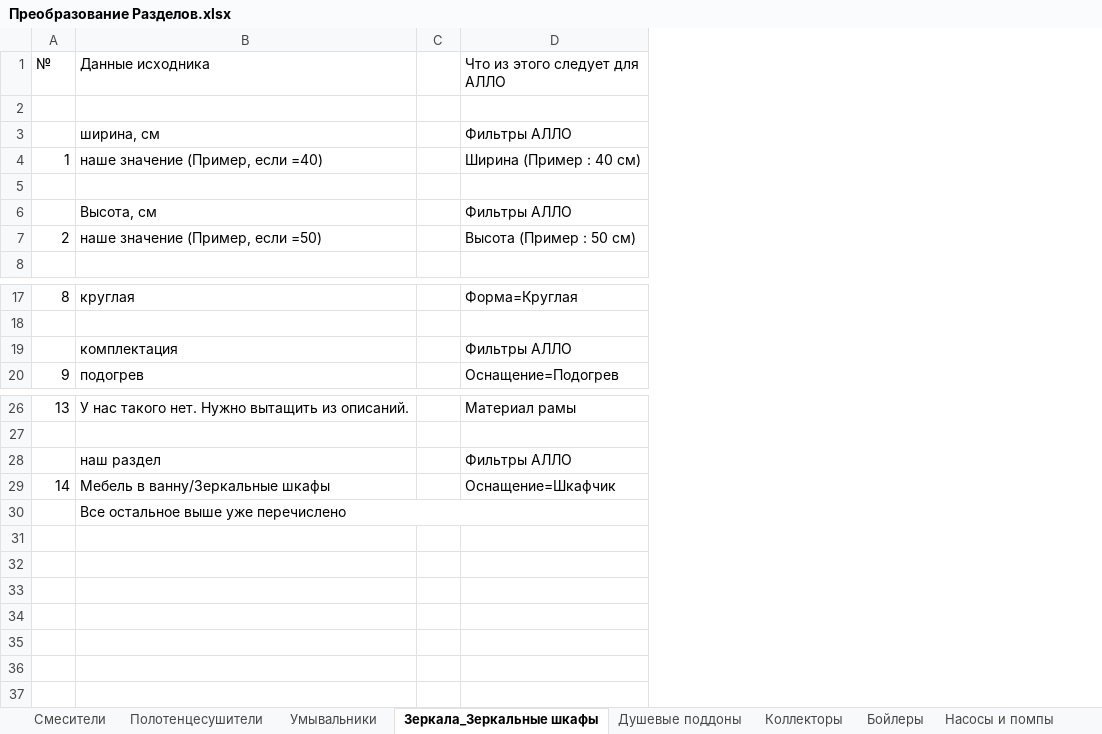
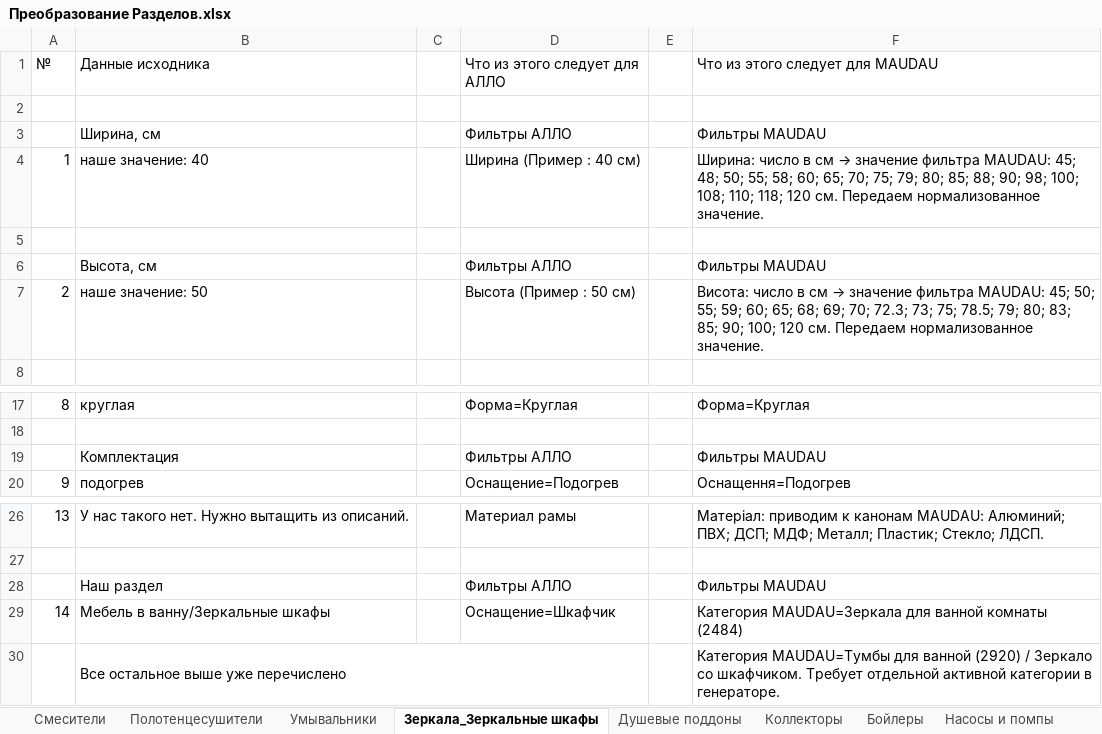
Before and after one commit to kezhunya/allo-feed, an Excel workbook: Преобразование Разделов.xlsx, sheet Зеркала_Зеркальные шкафы, drawn as a sheet; only a part is shown, gaps mark what is left out; values as stored, in another font and other column widths than the file's, no cell formats; the diff names each change by its address in the sheet, - before the commit and + after, or states it on an @@ line.

```diff
--- a/Преобразование Разделов.xlsx (sheet Зеркала_Зеркальные шкафы)
+++ b/Преобразование Разделов.xlsx (sheet Зеркала_Зеркальные шкафы)
+column E, empty
+column F (Что из этого следует для MAUDAU), rows 3-7: Фильтры MAUDAU | Ширина: число в см → значение фильтра MAUDAU: 45; 48; 50; 55; 58; 60; 65; 70; 75; 79; 80; 85; 88; 90; 98; 100; 108; 110; 118; 120 см. Передаем нормализованное значение. |  | Фильтры MAUDAU | Висота: число в см → значение фильтра MAUDAU: 45; 50; 55; 59; 60; 65; 68; 69; 70; 72.3; 73; 75; 78.5; 79; 80; 83; 85; 90; 100; 120 см. Передаем нормализованное значение.; rows 17-20: Форма=Круглая |  | Фильтры MAUDAU | Оснащення=Подогрев; rows 26-30: Матеріал: приводим к канонам MAUDAU: Алюминий; ПВХ; ДСП; МДФ; Металл; Пластик; Стекло; ЛДСП. |  | Фильтры MAUDAU | Категория MAUDAU=Зеркала для ванной комнаты (2484) | Категория MAUDAU=Тумбы для ванной (2920) / Зеркало со шкафчиком. Требует отдельной активной категории в генераторе.
-B3 (Данные исходника): ширина, см
+B3 (Данные исходника): Ширина, см
-B4 (Данные исходника): наше значение (Пример, если =40)
+B4 (Данные исходника): наше значение: 40
-B7 (Данные исходника): наше значение (Пример, если =50)
+B7 (Данные исходника): наше значение: 50
-B19 (Данные исходника): комплектация
+B19 (Данные исходника): Комплектация
-B28 (Данные исходника): наш раздел
+B28 (Данные исходника): Наш раздел
```
Also changed, not shown: sheet Бойлеры, sheet Сифоны, sheet Коллекторы, sheet Кухонные мойки, sheet Смесители, sheet Полотенцесушители, 5 more sheets, other sheet tabs, cell formats, formulas that keep their value, 2 other files.
